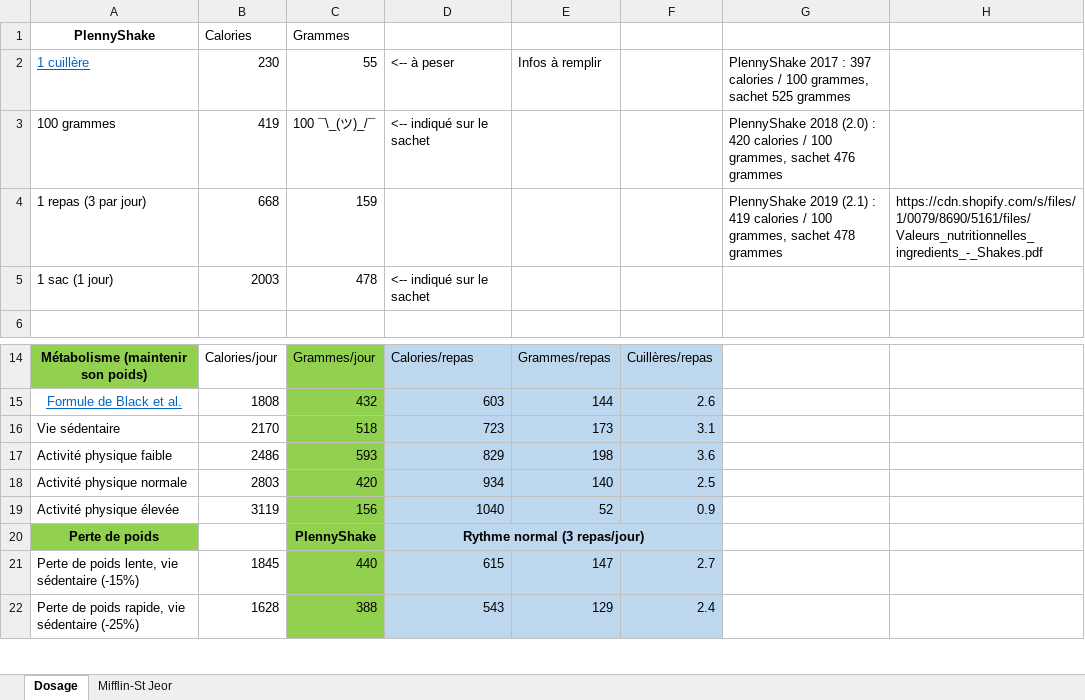
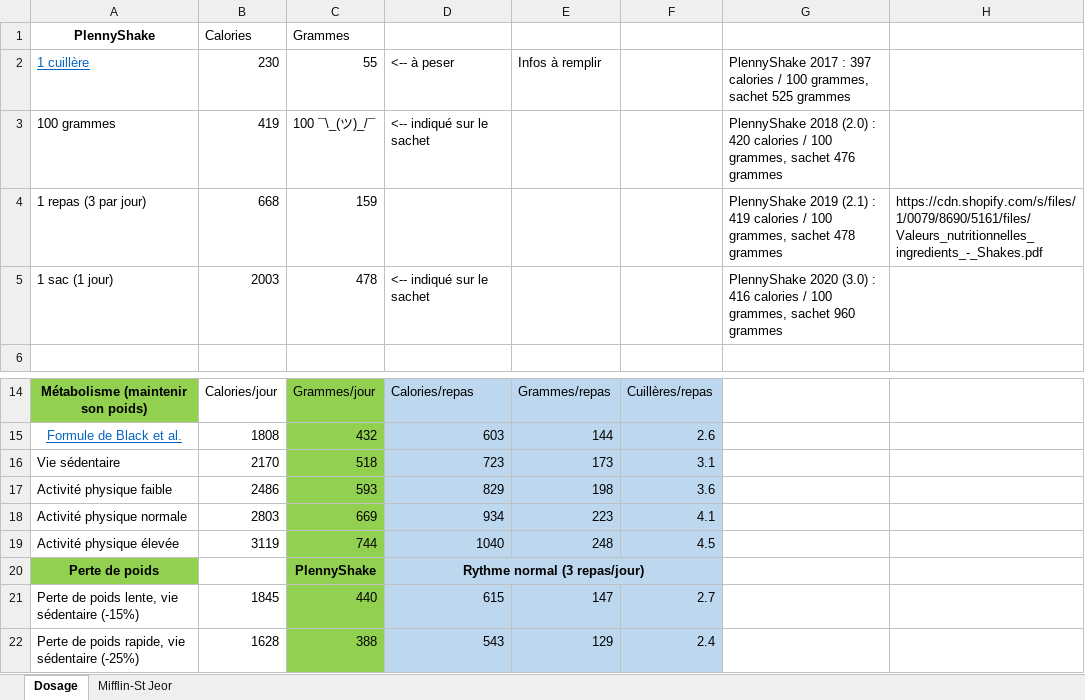
Before and after one commit to Raton-Laveur/PlennyFranceExcel, an Excel workbook: PlennyFrance.xlsx, sheet Dosage, drawn as a sheet; only a part is shown, gaps mark what is left out; values as stored, in another font and other column widths than the file's, no borders; charts and pictures not drawn; the diff names each change by its address in the sheet, - before the commit and + after, or states it on an @@ line.

Commit message:
Add files via upload
Correction d'une erreur de copie dans une cellule - merci David!

```diff
--- a/PlennyFrance.xlsx (sheet Dosage)
+++ b/PlennyFrance.xlsx (sheet Dosage)
-G5: (empty)
+G5: PlennyShake 2020 (3.0) : 416 calories / 100 grammes, sachet 960 grammes
-C18: 420
+C18: 669
-E18: 140
+E18: 223
-F18: 2.5
+F18: 4.1
-C19: 156
+C19: 744
-E19: 52
+E19: 248
-F19: 0.9
+F19: 4.5
```
Also changed, not shown: charts or pictures.
